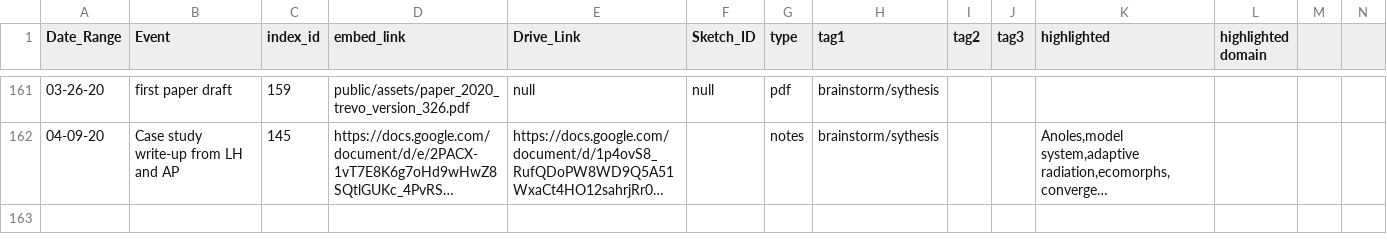
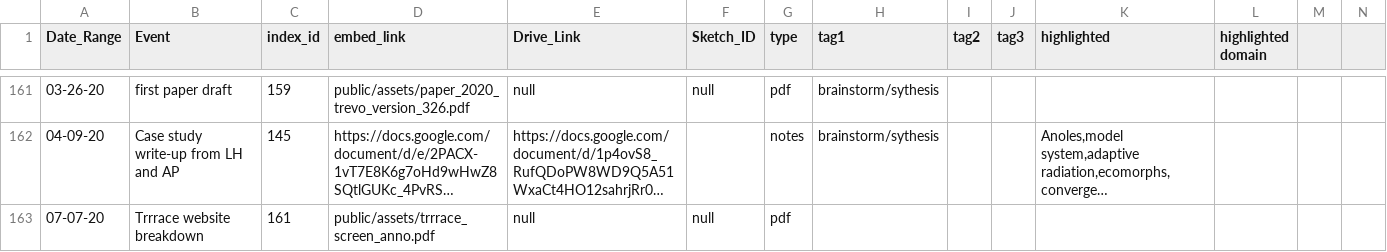
Before and after one commit to visdesignlab/trrrace, a CSV file: public/data/timeline.csv, drawn as a sheet; only a part is shown, gaps mark what is left out; long unchanged cells end in …; rows hold the shown columns only; the diff names each change by its address in the sheet, - before the commit and + after, or states it on an @@ line.

```diff
--- a/public/data/timeline.csv
+++ b/public/data/timeline.csv
+row 163: 07-07-20 | Trrrace website breakdown | 161 | public/assets/trrrace_screen_anno.pdf | null | null | pdf
```
Also changed, not shown: build/public/data/timeline.csv, 1 other file.
